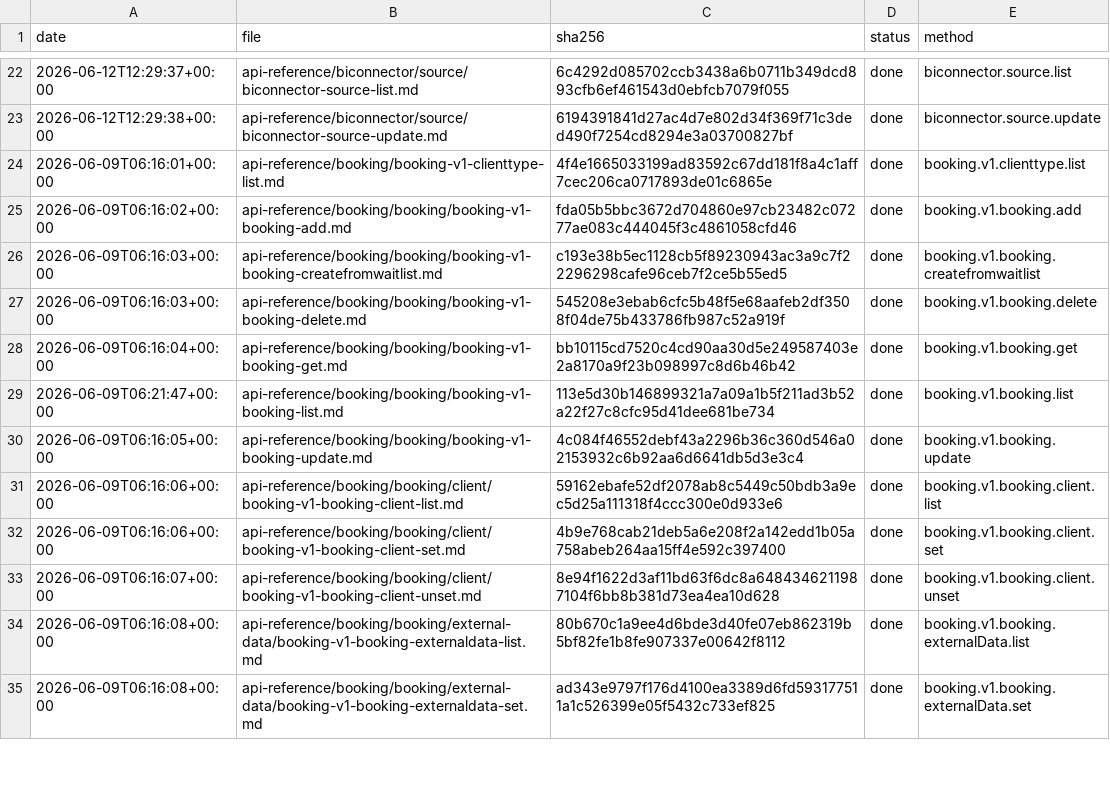
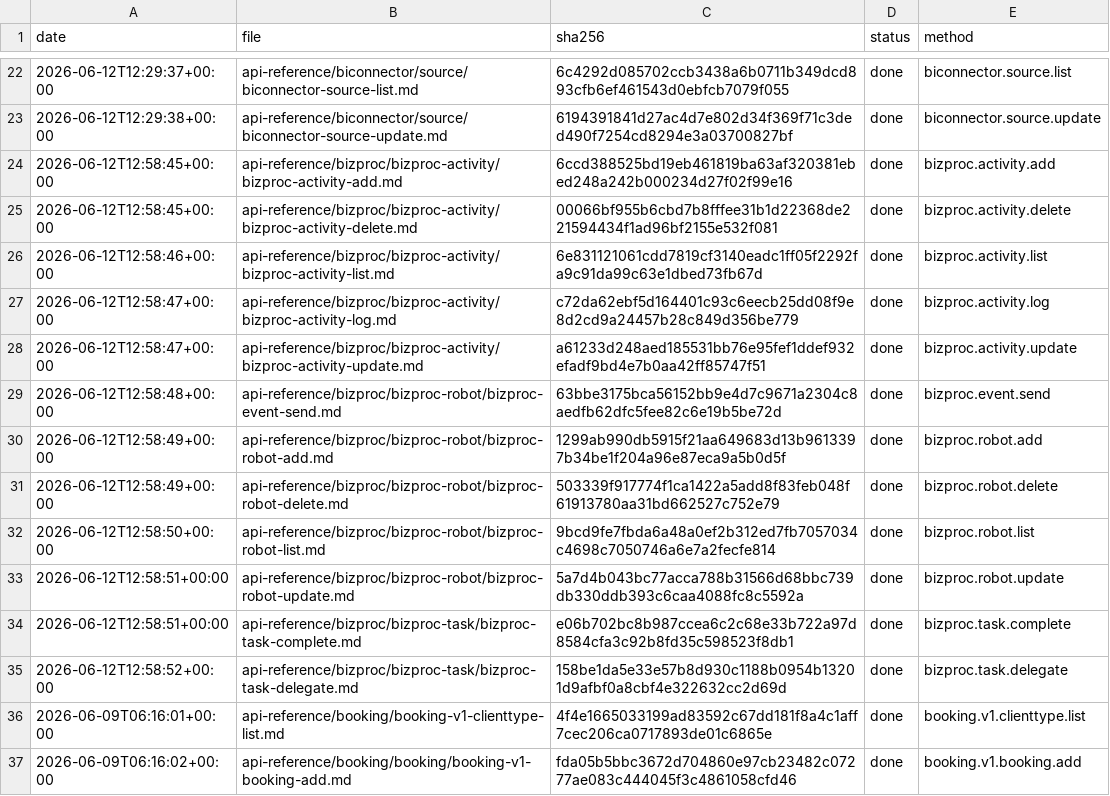
Before and after one commit to IgorShevchik/b24-rest-docs, a TSV file: .actualize/ledger.tsv, drawn as a sheet; only a part is shown, gaps mark what is left out; the shorter side is filled out with more unchanged rows; the diff names each change by its address in the sheet, - before the commit and + after, or states it on an @@ line.

```diff
--- a/.actualize/ledger.tsv
+++ b/.actualize/ledger.tsv
+row 24: 2026-06-12T12:58:45+00:00 | api-reference/bizproc/bizproc-activity/bizproc-activity-add.md | 6ccd388525bd19eb461819ba63af320381ebed248a242b000234d27f02f99e16 | done | bizproc.activity.add
+row 25: 2026-06-12T12:58:45+00:00 | api-reference/bizproc/bizproc-activity/bizproc-activity-delete.md | 00066bf955b6cbd7b8fffee31b1d22368de221594434f1ad96bf2155e532f081 | done | bizproc.activity.delete
+row 26: 2026-06-12T12:58:46+00:00 | api-reference/bizproc/bizproc-activity/bizproc-activity-list.md | 6e831121061cdd7819cf3140eadc1ff05f2292fa9c91da99c63e1dbed73fb67d | done | bizproc.activity.list
+row 27: 2026-06-12T12:58:47+00:00 | api-reference/bizproc/bizproc-activity/bizproc-activity-log.md | c72da62ebf5d164401c93c6eecb25dd08f9e8d2cd9a24457b28c849d356be779 | done | bizproc.activity.log
+row 28: 2026-06-12T12:58:47+00:00 | api-reference/bizproc/bizproc-activity/bizproc-activity-update.md | a61233d248aed185531bb76e95fef1ddef932efadf9bd4e7b0aa42ff85747f51 | done | bizproc.activity.update
+row 29: 2026-06-12T12:58:48+00:00 | api-reference/bizproc/bizproc-robot/bizproc-event-send.md | 63bbe3175bca56152bb9e4d7c9671a2304c8aedfb62dfc5fee82c6e19b5be72d | done | bizproc.event.send
+row 30: 2026-06-12T12:58:49+00:00 | api-reference/bizproc/bizproc-robot/bizproc-robot-add.md | 1299ab990db5915f21aa649683d13b9613397b34be1f204a96e87eca9a5b0d5f | done | bizproc.robot.add
+row 31: 2026-06-12T12:58:49+00:00 | api-reference/bizproc/bizproc-robot/bizproc-robot-delete.md | 503339f917774f1ca1422a5add8f83feb048f61913780aa31bd662527c752e79 | done | bizproc.robot.delete
+row 32: 2026-06-12T12:58:50+00:00 | api-reference/bizproc/bizproc-robot/bizproc-robot-list.md | 9bcd9fe7fbda6a48a0ef2b312ed7fb7057034c4698c7050746a6e7a2fecfe814 | done | bizproc.robot.list
+row 33: 2026-06-12T12:58:51+00:00 | api-reference/bizproc/bizproc-robot/bizproc-robot-update.md | 5a7d4b043bc77acca788b31566d68bbc739db330ddb393c6caa4088fc8c5592a | done | bizproc.robot.update
+row 34: 2026-06-12T12:58:51+00:00 | api-reference/bizproc/bizproc-task/bizproc-task-complete.md | e06b702bc8b987ccea6c2c68e33b722a97d8584cfa3c92b8fd35c598523f8db1 | done | bizproc.task.complete
+row 35: 2026-06-12T12:58:52+00:00 | api-reference/bizproc/bizproc-task/bizproc-task-delegate.md | 158be1da5e33e57b8d930c1188b0954b13201d9afbf0a8cbf4e322632cc2d69d | done | bizproc.task.delegate
```
Also changed, not shown: 12 other files.
